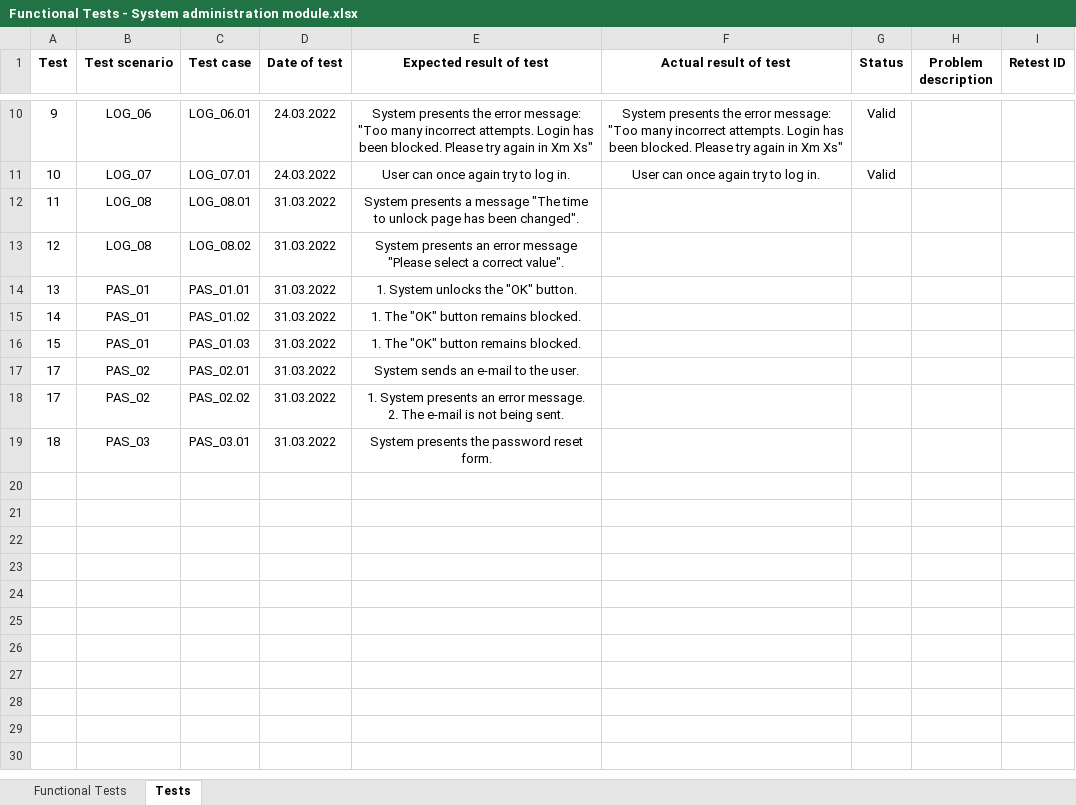
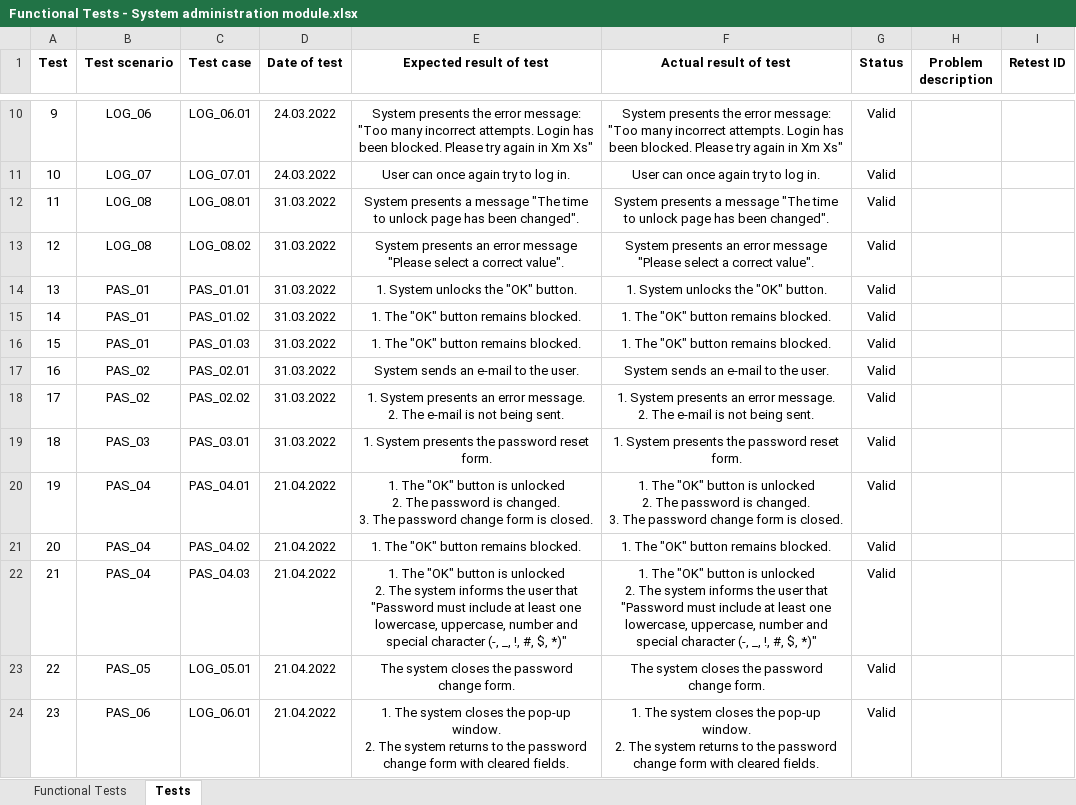
Before and after one commit to SykituS/HospitalSystem, an Excel workbook: Documents/System administration/Functional Tests - System administration module.xlsx, sheet Tests, drawn as a sheet; only a part is shown, gaps mark what is left out; values as stored, in another font and other column widths than the file's, no borders; ↵ is a line break in a cell; the diff names each change by its address in the sheet, - before the commit and + after, or states it on an @@ line.

Commit message:
Updated Functional Tests - System administration module.xlsx
Added functional tests for:
- entering new password,
- password change cancellation,
- cancellation of the password chance cancellation process.

```diff
--- a/Documents/System administration/Functional Tests - System administration module.xlsx (sheet Tests)
+++ b/Documents/System administration/Functional Tests - System administration module.xlsx (sheet Tests)
-F12 (Actual result of test): (empty)
+F12 (Actual result of test): System presents a message "The time to unlock page has been changed".
-G12:G19 (Status): (empty)
+G12:G19 (Status): Valid
-F13 (Actual result of test): (empty)
+F13 (Actual result of test): System presents an error message "Please select a correct value".
-F14 (Actual result of test): (empty)
+F14 (Actual result of test): 1. System unlocks the "OK" button.
-F15:F16 (Actual result of test): (empty)
+F15:F16 (Actual result of test): 1. The "OK" button remains blocked.
-A17 (Test): 17
+A17 (Test): 16
-F17 (Actual result of test): (empty)
+F17 (Actual result of test): System sends an e-mail to the user.
-F18 (Actual result of test): (empty)
+F18 (Actual result of test): 1. System presents an error message. ↵ 2. The e-mail is not being sent.
-E19 (Expected result of test): System presents the password reset form.
+E19 (Expected result of test): 1. System presents the password reset form.
-F19 (Actual result of test): (empty)
+F19 (Actual result of test): 1. System presents the password reset form.
+row 20: 19 | PAS_04 | PAS_04.01 | 21.04.2022 | 1. The "OK" button is unlocked ↵ 2. The password is changed. ↵ 3. The password change form is closed. | 1. The "OK" button is unlocked ↵ 2. The password is changed. ↵ 3. The password change form is closed. | Valid
+row 21: 20 | PAS_04 | PAS_04.02 | 21.04.2022 | 1. The "OK" button remains blocked. | 1. The "OK" button remains blocked. | Valid
+row 22: 21 | PAS_04 | PAS_04.03 | 21.04.2022 | 1. The "OK" button is unlocked ↵ 2. The system informs the user that "Password must include at least one lowercase, uppercase, number and special character (-, _, !, #, $, *)" | 1. The "OK" button is unlocked ↵ 2. The system informs the user that "Password must include at least one lowercase, uppercase, number and special character (-, _, !, #, $, *)" | Valid
+row 23: 22 | PAS_05 | LOG_05.01 | 21.04.2022 | The system closes the password change form. | The system closes the password change form. | Valid
+row 24: 23 | PAS_06 | LOG_06.01 | 21.04.2022 | 1. The system closes the pop-up window. ↵ 2. The system returns to the password change form with cleared fields. | 1. The system closes the pop-up window. ↵ 2. The system returns to the password change form with cleared fields. | Valid
```
Also changed, not shown: sheet Functional Tests.
